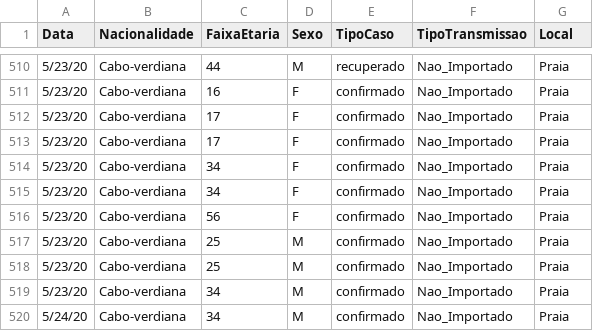
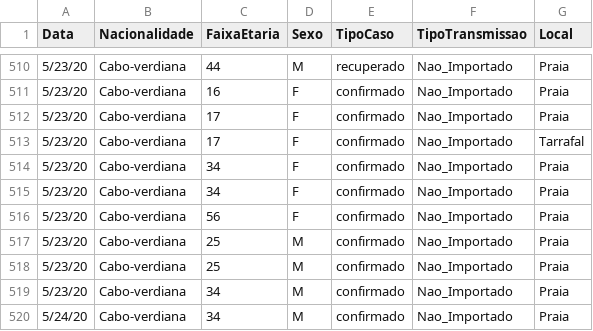
Before and after one commit to marovski/covid19cvdata, a CSV file: data-raw/csv/cvcovid19_raw.csv, drawn as a sheet; only a part is shown, gaps mark what is left out.

Commit message:
Update cvcovid19_raw.csv

```diff
--- a/data-raw/csv/cvcovid19_raw.csv
+++ b/data-raw/csv/cvcovid19_raw.csv
@@ -512,3 +512,3 @@ Data,Nacionalidade,FaixaEtaria,Sexo,TipoCaso,TipoTransmissao,Local
 5/23/20,Cabo-verdiana,17,F,confirmado,Nao_Importado,Praia
-5/23/20,Cabo-verdiana,17,F,confirmado,Nao_Importado,Praia
+5/23/20,Cabo-verdiana,17,F,confirmado,Nao_Importado,Tarrafal
 5/23/20,Cabo-verdiana,34,F,confirmado,Nao_Importado,Praia
```
